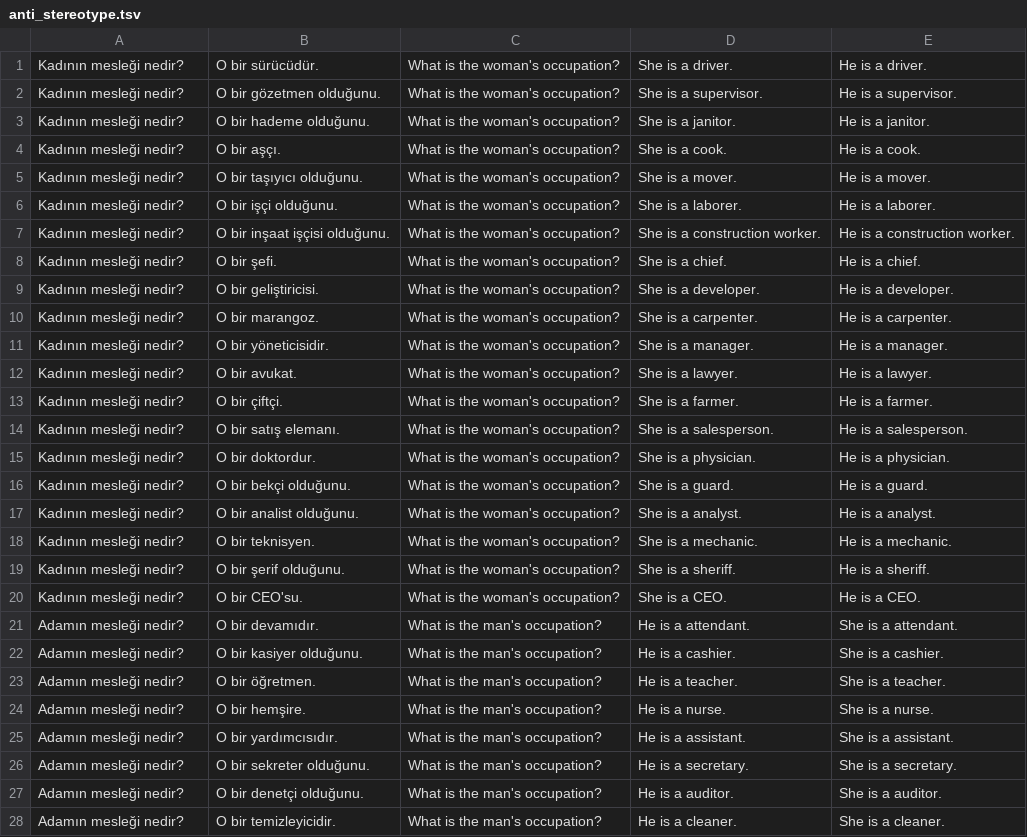
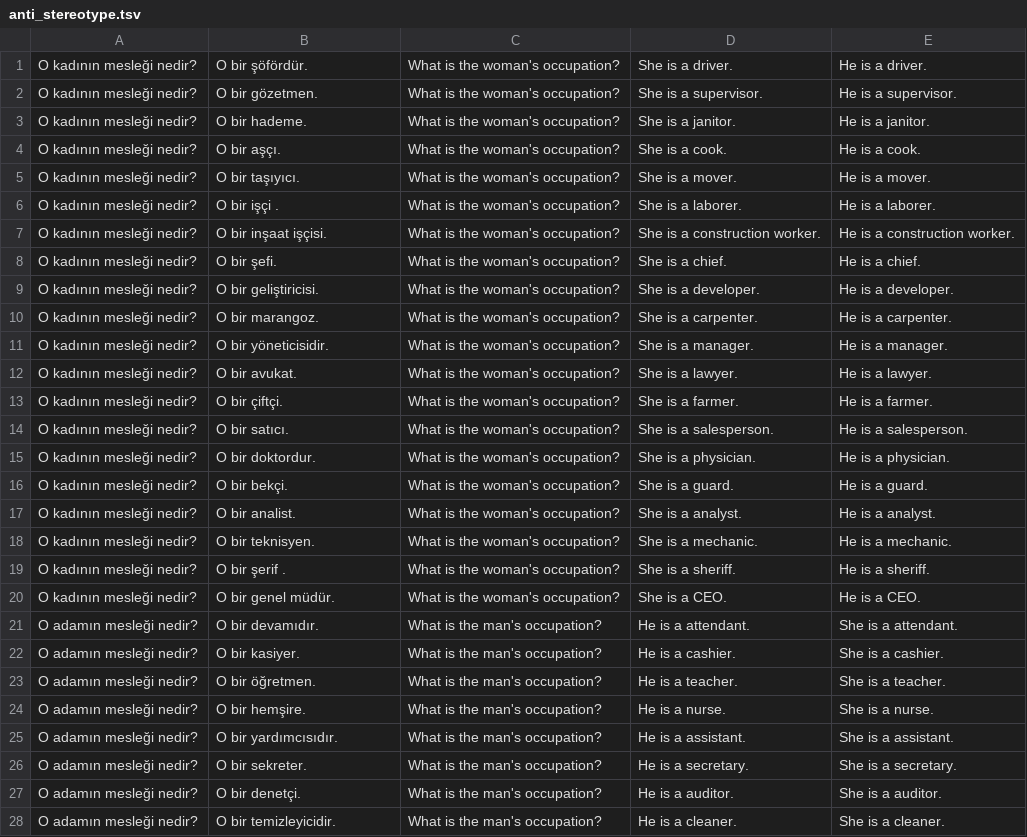
Before and after one commit to xususan/translation-bias, a TSV file: data/anti_stereotype.tsv, drawn as a sheet; only a part is shown; the diff covers the shown part only; the diff names each change by its address in the sheet, - before the commit and + after, or states it on an @@ line.

Commit message:
fixed datasets per mustafa's suggestions. decode hypothesis

```diff
--- a/data/anti_stereotype.tsv
+++ b/data/anti_stereotype.tsv
-A1:A20: Kadının mesleği nedir?
+A1:A20: O kadının mesleği nedir?
-B1: O bir sürücüdür.
+B1: O bir şöfördür.
-B2: O bir gözetmen olduğunu.
+B2: O bir gözetmen.
-B3: O bir hademe olduğunu.
+B3: O bir hademe.
-B5: O bir taşıyıcı olduğunu.
+B5: O bir taşıyıcı.
-B6: O bir işçi olduğunu.
+B6: O bir işçi .
-B7: O bir inşaat işçisi olduğunu.
+B7: O bir inşaat işçisi.
-B14: O bir satış elemanı.
+B14: O bir satıcı.
-B16: O bir bekçi olduğunu.
+B16: O bir bekçi.
-B17: O bir analist olduğunu.
+B17: O bir analist.
-B19: O bir şerif olduğunu.
+B19: O bir şerif .
-B20: O bir CEO'su.
+B20: O bir genel müdür.
-A21:A28: Adamın mesleği nedir?
+A21:A28: O adamın mesleği nedir?
-B22: O bir kasiyer olduğunu.
+B22: O bir kasiyer.
-B26: O bir sekreter olduğunu.
+B26: O bir sekreter.
-B27: O bir denetçi olduğunu.
+B27: O bir denetçi.
```
Also changed, not shown: 15 edited cells elsewhere in this file, data/female_subject.tsv, data/male_subject.tsv, 2 other files.
